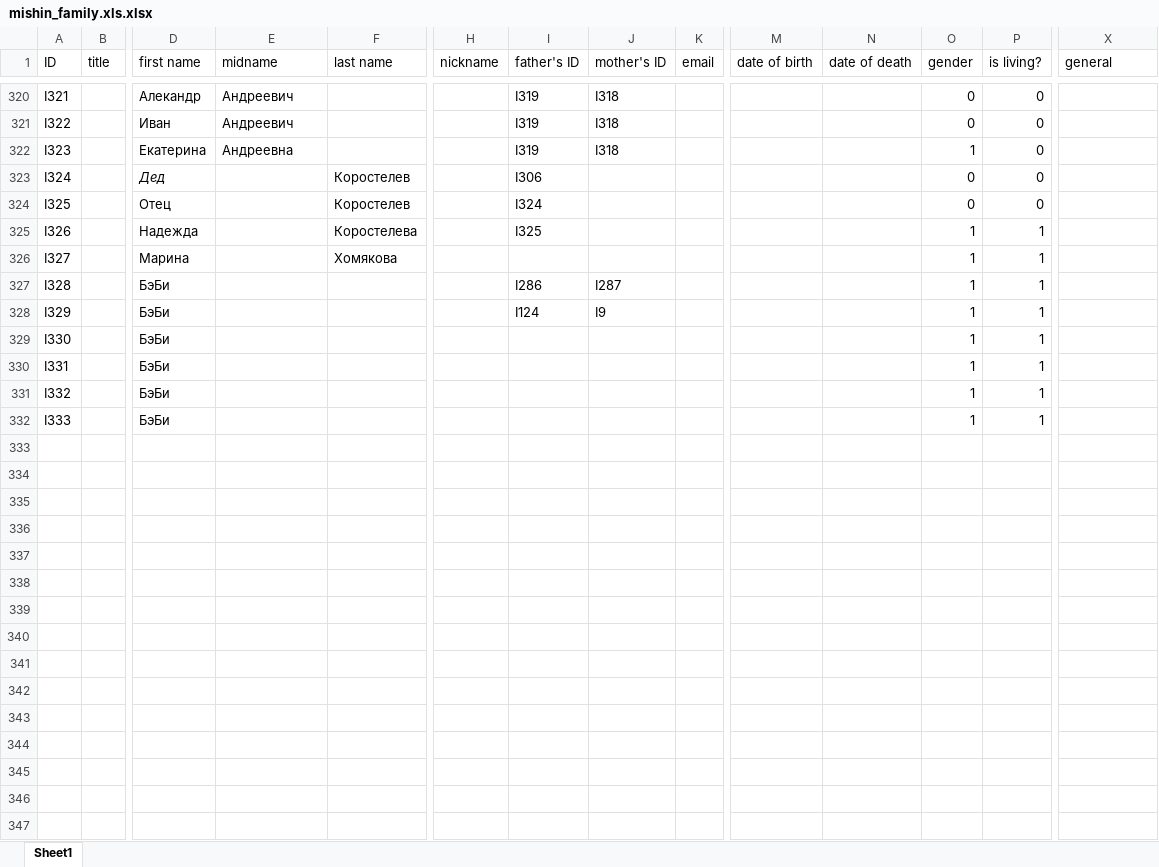
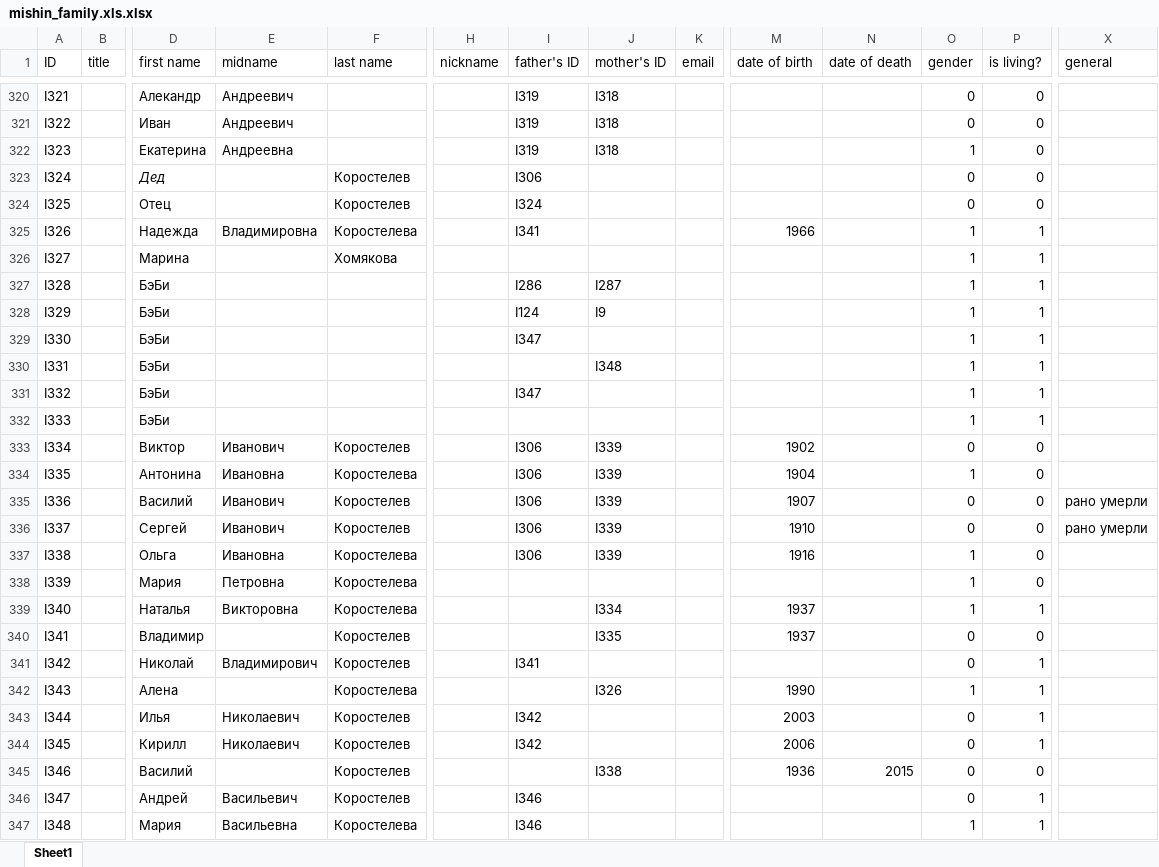
Before and after one commit to mishin/Ftree-heroku, an Excel workbook: mishin_family.xls.xlsx, sheet Sheet1, drawn as a sheet; only a part is shown, gaps mark what is left out; values as stored, in another font and other column widths than the file's, no borders; charts and pictures not drawn; rows hold the shown columns only; the diff names each change by its address in the sheet, - before the commit and + after, or states it on an @@ line.

Commit message:
добавил еще Коростелевых

```diff
--- a/mishin_family.xls.xlsx (sheet Sheet1)
+++ b/mishin_family.xls.xlsx (sheet Sheet1)
-E325 (midname): (empty)
+E325 (midname): Владимировна
-I325 (father's ID): I325
+I325 (father's ID): I341
-M325 (date of birth): (empty)
+M325 (date of birth): 1966
-I329 (father's ID): (empty)
+I329 (father's ID): I347
-J330 (mother's ID): (empty)
+J330 (mother's ID): I348
-I331 (father's ID): (empty)
+I331 (father's ID): I347
+row 333: I334 |  | Виктор | Иванович | Коростелев |  | I306 | I339 |  | 1902 |  | 0 | 0
+row 334: I335 |  | Антонина | Ивановна | Коростелева |  | I306 | I339 |  | 1904 |  | 1 | 0
+row 335: I336 |  | Василий | Иванович | Коростелев |  | I306 | I339 |  | 1907 |  | 0 | 0 | рано умерли
+row 336: I337 |  | Сергей | Иванович | Коростелев |  | I306 | I339 |  | 1910 |  | 0 | 0 | рано умерли
+row 337: I338 |  | Ольга | Ивановна | Коростелева |  | I306 | I339 |  | 1916 |  | 1 | 0
+row 338: I339 |  | Мария | Петровна | Коростелева |  |  |  |  |  |  | 1 | 0
+row 339: I340 |  | Наталья | Викторовна | Коростелева |  |  | I334 |  | 1937 |  | 1 | 1
+row 340: I341 |  | Владимир |  | Коростелев |  |  | I335 |  | 1937 |  | 0 | 0
+row 341: I342 |  | Николай | Владимирович | Коростелев |  | I341 |  |  |  |  | 0 | 1
+row 342: I343 |  | Алена |  | Коростелева |  |  | I326 |  | 1990 |  | 1 | 1
+row 343: I344 |  | Илья | Николаевич | Коростелев |  | I342 |  |  | 2003 |  | 0 | 1
+row 344: I345 |  | Кирилл | Николаевич | Коростелев |  | I342 |  |  | 2006 |  | 0 | 1
+row 345: I346 |  | Василий |  | Коростелев |  |  | I338 |  | 1936 | 2015 | 0 | 0
+row 346: I347 |  | Андрей | Васильевич | Коростелев |  | I346 |  |  |  |  | 0 | 1
+row 347: I348 |  | Мария | Васильевна | Коростелева |  | I346 |  |  |  |  | 1 | 1
```
Also changed, not shown: 2 other files.
